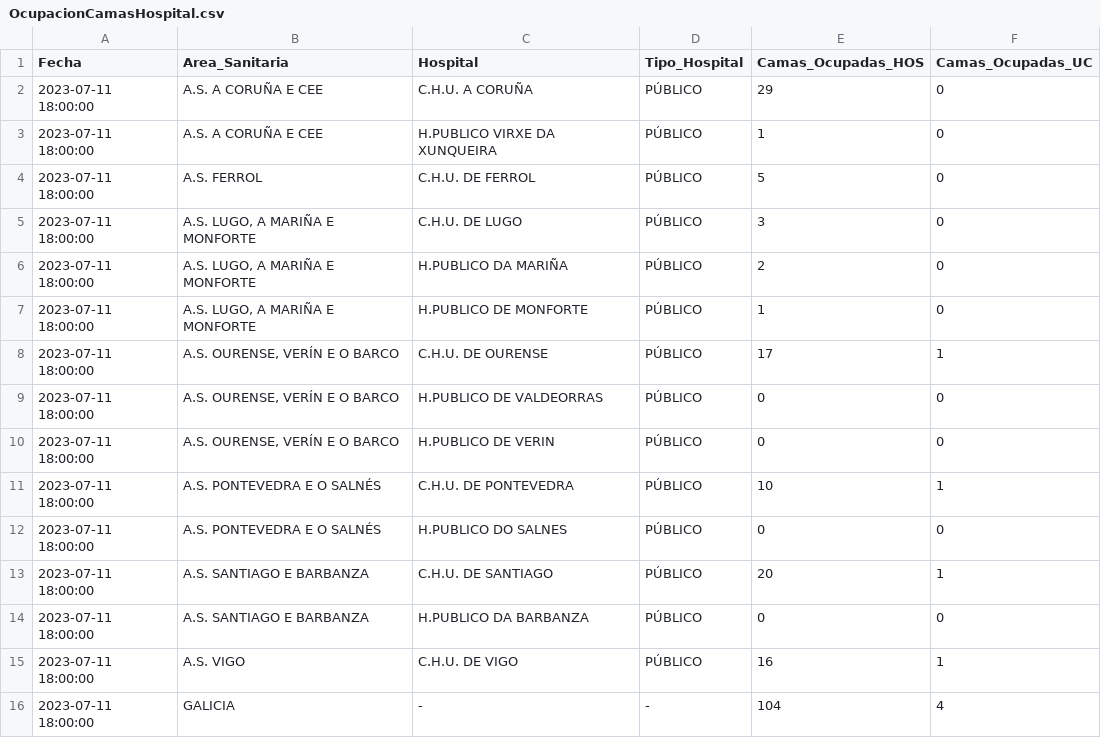
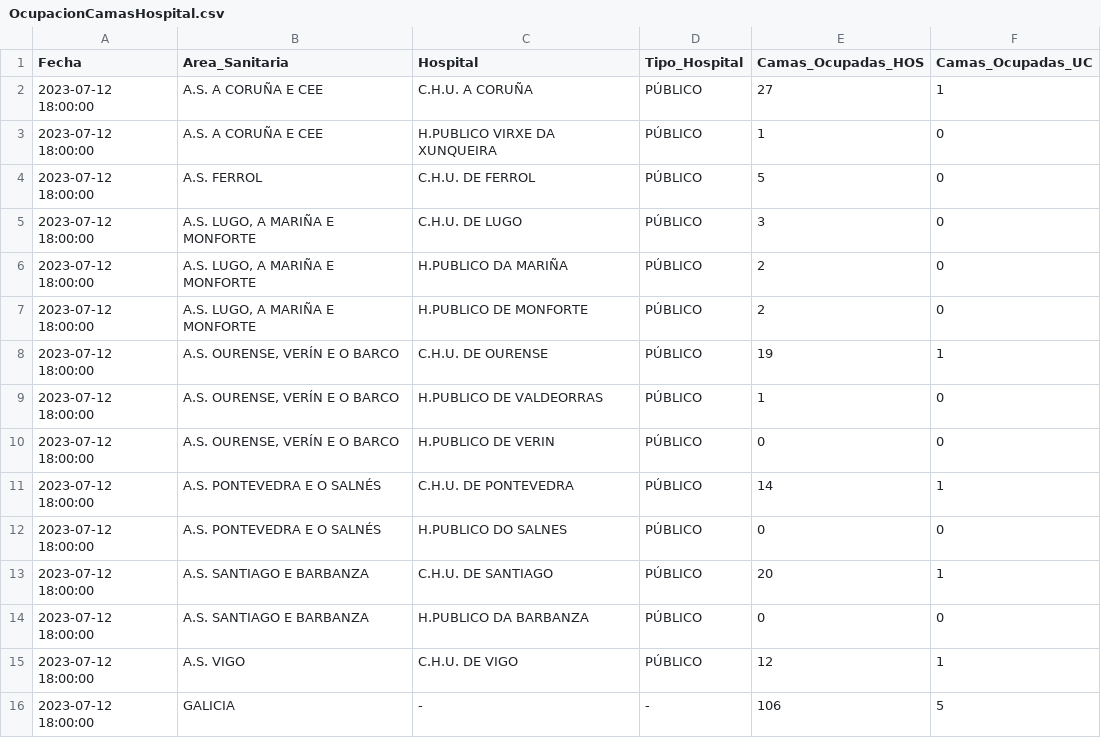
Before and after one commit to jjelosua/sergas-covid19-data, a CSV file: OcupacionCamasHospital.csv, drawn as a sheet.

```diff
--- a/OcupacionCamasHospital.csv
+++ b/OcupacionCamasHospital.csv
@@ -1,16 +1,16 @@
 Fecha,Area_Sanitaria,Hospital,Tipo_Hospital,Camas_Ocupadas_HOS,Camas_Ocupadas_UC
-2023-07-11 18:00:00,"A.S. A CORUÑA E CEE","C.H.U. A CORUÑA","PÚBLICO","29","0"
-2023-07-11 18:00:00,"A.S. A CORUÑA E CEE","H.PUBLICO VIRXE DA XUNQUEIRA","PÚBLICO","1","0"
-2023-07-11 18:00:00,"A.S. FERROL","C.H.U. DE FERROL","PÚBLICO","5","0"
-2023-07-11 18:00:00,"A.S. LUGO, A MARIÑA E MONFORTE","C.H.U. DE LUGO","PÚBLICO","3","0"
-2023-07-11 18:00:00,"A.S. LUGO, A MARIÑA E MONFORTE","H.PUBLICO DA MARIÑA","PÚBLICO","2","0"
-2023-07-11 18:00:00,"A.S. LUGO, A MARIÑA E MONFORTE","H.PUBLICO DE MONFORTE","PÚBLICO","1","0"
-2023-07-11 18:00:00,"A.S. OURENSE, VERÍN E O BARCO","C.H.U. DE OURENSE","PÚBLICO","17","1"
-2023-07-11 18:00:00,"A.S. OURENSE, VERÍN E O BARCO","H.PUBLICO DE VALDEORRAS","PÚBLICO","0","0"
-2023-07-11 18:00:00,"A.S. OURENSE, VERÍN E O BARCO","H.PUBLICO DE VERIN","PÚBLICO","0","0"
-2023-07-11 18:00:00,"A.S. PONTEVEDRA E O SALNÉS","C.H.U. DE PONTEVEDRA","PÚBLICO","10","1"
-2023-07-11 18:00:00,"A.S. PONTEVEDRA E O SALNÉS","H.PUBLICO DO SALNES","PÚBLICO","0","0"
-2023-07-11 18:00:00,"A.S. SANTIAGO E BARBANZA","C.H.U. DE SANTIAGO","PÚBLICO","20","1"
-2023-07-11 18:00:00,"A.S. SANTIAGO E BARBANZA","H.PUBLICO DA BARBANZA","PÚBLICO","0","0"
-2023-07-11 18:00:00,"A.S. VIGO","C.H.U. DE VIGO","PÚBLICO","16","1"
-2023-07-11 18:00:00,"GALICIA","-","-","104","4"
+2023-07-12 18:00:00,"A.S. A CORUÑA E CEE","C.H.U. A CORUÑA","PÚBLICO","27","1"
+2023-07-12 18:00:00,"A.S. A CORUÑA E CEE","H.PUBLICO VIRXE DA XUNQUEIRA","PÚBLICO","1","0"
+2023-07-12 18:00:00,"A.S. FERROL","C.H.U. DE FERROL","PÚBLICO","5","0"
+2023-07-12 18:00:00,"A.S. LUGO, A MARIÑA E MONFORTE","C.H.U. DE LUGO","PÚBLICO","3","0"
+2023-07-12 18:00:00,"A.S. LUGO, A MARIÑA E MONFORTE","H.PUBLICO DA MARIÑA","PÚBLICO","2","0"
+2023-07-12 18:00:00,"A.S. LUGO, A MARIÑA E MONFORTE","H.PUBLICO DE MONFORTE","PÚBLICO","2","0"
+2023-07-12 18:00:00,"A.S. OURENSE, VERÍN E O BARCO","C.H.U. DE OURENSE","PÚBLICO","19","1"
+2023-07-12 18:00:00,"A.S. OURENSE, VERÍN E O BARCO","H.PUBLICO DE VALDEORRAS","PÚBLICO","1","0"
+2023-07-12 18:00:00,"A.S. OURENSE, VERÍN E O BARCO","H.PUBLICO DE VERIN","PÚBLICO","0","0"
+2023-07-12 18:00:00,"A.S. PONTEVEDRA E O SALNÉS","C.H.U. DE PONTEVEDRA","PÚBLICO","14","1"
+2023-07-12 18:00:00,"A.S. PONTEVEDRA E O SALNÉS","H.PUBLICO DO SALNES","PÚBLICO","0","0"
+2023-07-12 18:00:00,"A.S. SANTIAGO E BARBANZA","C.H.U. DE SANTIAGO","PÚBLICO","20","1"
+2023-07-12 18:00:00,"A.S. SANTIAGO E BARBANZA","H.PUBLICO DA BARBANZA","PÚBLICO","0","0"
+2023-07-12 18:00:00,"A.S. VIGO","C.H.U. DE VIGO","PÚBLICO","12","1"
+2023-07-12 18:00:00,"GALICIA","-","-","106","5"
```
Also changed, not shown: ActivosCuradosFallecidos.csv, PorcentajeInfeccionesPorFecha.csv, 1 other file.
